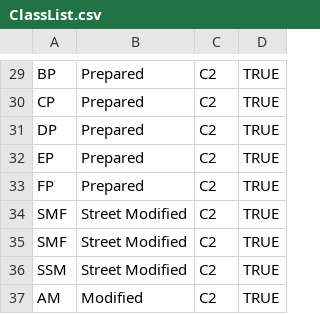
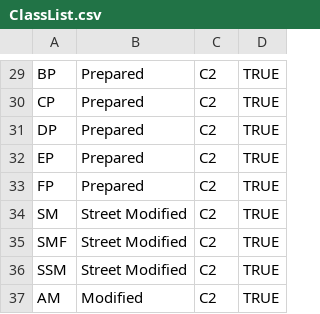
Before and after one commit to DanBerge/RunOrderOptim, a CSV file: Examples/ClassList.csv, drawn as a sheet; only a part is shown, gaps mark what is left out.

```diff
--- a/Examples/ClassList.csv
+++ b/Examples/ClassList.csv
@@ -33,3 +33,3 @@ EP,Prepared,C2,TRUE
 FP,Prepared,C2,TRUE
-SMF,Street Modified,C2,TRUE
+SM,Street Modified,C2,TRUE
 SMF,Street Modified,C2,TRUE
```
Also changed, not shown: 1 other file.
